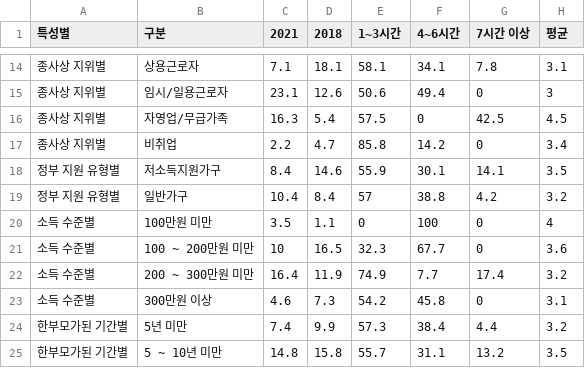
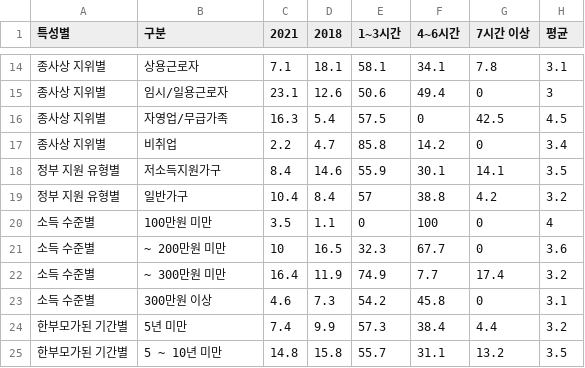
Before and after one commit to RJihyeon/datavis, a CSV file: main/data/famtype/kids_alone.csv, drawn as a sheet; only a part is shown, gaps mark what is left out.

```diff
--- a/main/data/famtype/kids_alone.csv
+++ b/main/data/famtype/kids_alone.csv
@@ -20,4 +20,4 @@
 소득 수준별,100만원 미만,3.5,1.1,0,100,0,4
-소득 수준별,100 ~ 200만원 미만,10,16.5,32.3,67.7,0,3.6
-소득 수준별,200 ~ 300만원 미만,16.4,11.9,74.9,7.7,17.4,3.2
+소득 수준별,~ 200만원 미만,10,16.5,32.3,67.7,0,3.6
+소득 수준별,~ 300만원 미만,16.4,11.9,74.9,7.7,17.4,3.2
 소득 수준별,300만원 이상,4.6,7.3,54.2,45.8,0,3.1
```
Also changed, not shown: 8 other files.
